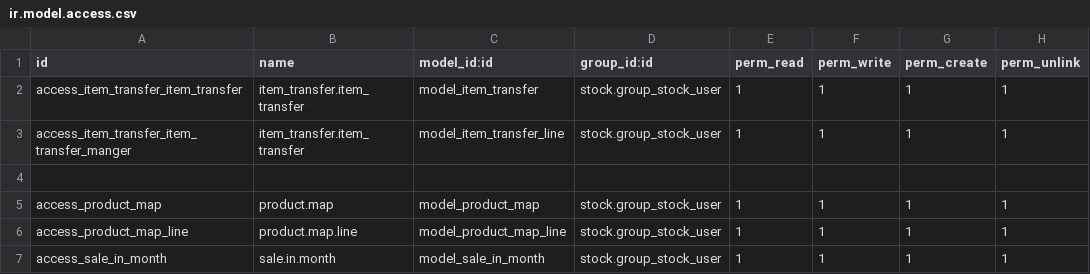
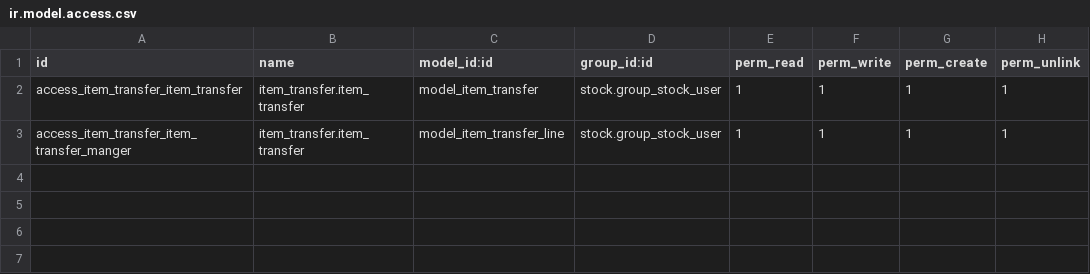
Before and after one commit to gkist-eg/Esraapharma, a CSV file: item_transfer/security/ir.model.access.csv, drawn as a sheet.

Commit message:
item transfer

```diff
--- a/item_transfer/security/ir.model.access.csv
+++ b/item_transfer/security/ir.model.access.csv
@@ -3,5 +3 @@ access_item_transfer_item_transfer,item_transfer.item_transfer,model_item_transf
 access_item_transfer_item_transfer_manger,item_transfer.item_transfer,model_item_transfer_line,stock.group_stock_user,1,1,1,1
-
-access_product_map,product.map,model_product_map,stock.group_stock_user,1,1,1,1
-access_product_map_line,product.map.line,model_product_map_line,stock.group_stock_user,1,1,1,1
-access_sale_in_month,sale.in.month,model_sale_in_month,stock.group_stock_user,1,1,1,1
```
Also changed, not shown: 9 other files.
